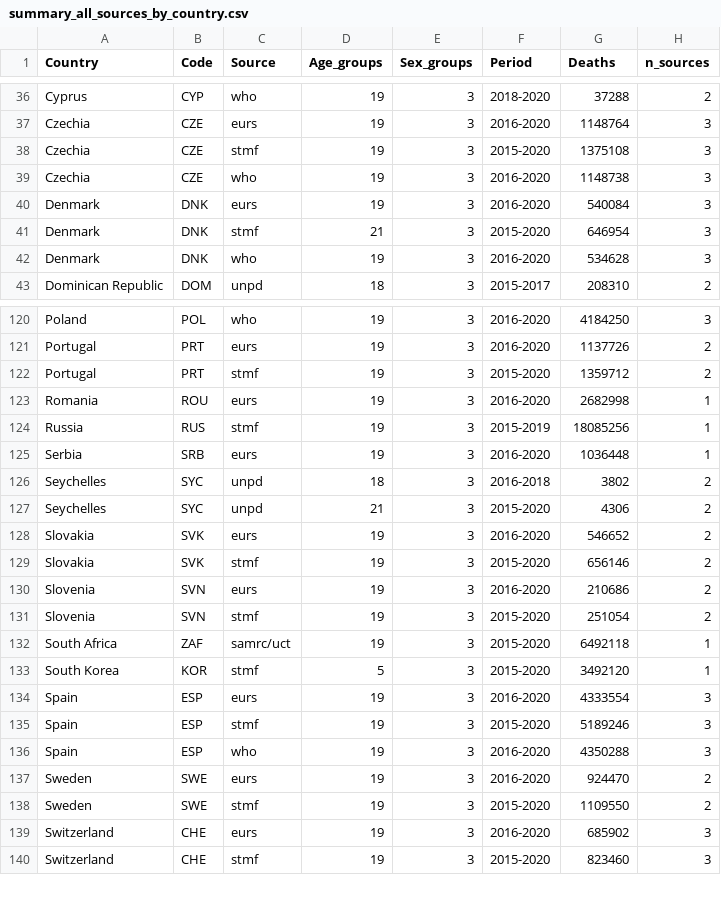
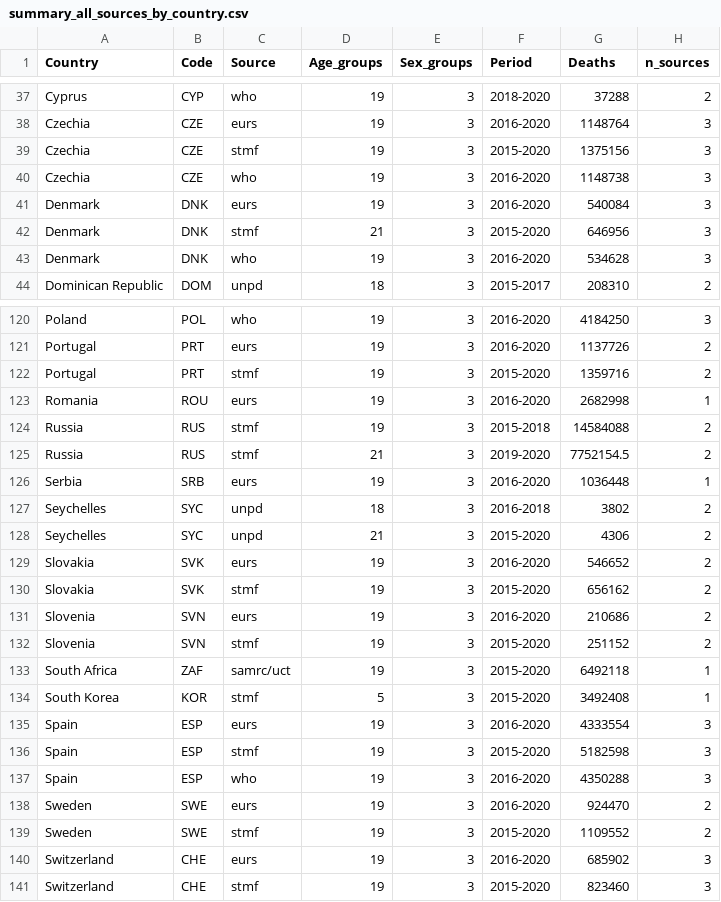
Before and after one commit to kikeacosta/TAG_patterns, a CSV file: Output/summary_all_sources_by_country.csv, drawn as a sheet; only a part is shown, gaps mark what is left out; the diff covers the shown part only.

```diff
--- a/Output/summary_all_sources_by_country.csv
+++ b/Output/summary_all_sources_by_country.csv
@@ -37,6 +38,6 @@ Cyprus,CYP,who,19,3,2018-2020,37288,2
 Czechia,CZE,eurs,19,3,2016-2020,1148764,3
-Czechia,CZE,stmf,19,3,2015-2020,1375108,3
+Czechia,CZE,stmf,19,3,2015-2020,1375156,3
 Czechia,CZE,who,19,3,2016-2020,1148738,3
 Denmark,DNK,eurs,19,3,2016-2020,540084,3
-Denmark,DNK,stmf,21,3,2015-2020,646954,3
+Denmark,DNK,stmf,21,3,2015-2020,646956,3
 Denmark,DNK,who,19,3,2016-2020,534628,3
@@ -121,5 +121,6 @@ Poland,POL,who,19,3,2016-2020,4184250,3
 Portugal,PRT,eurs,19,3,2016-2020,1137726,2
-Portugal,PRT,stmf,19,3,2015-2020,1359712,2
+Portugal,PRT,stmf,19,3,2015-2020,1359716,2
 Romania,ROU,eurs,19,3,2016-2020,2682998,1
-Russia,RUS,stmf,19,3,2015-2019,18085256,1
+Russia,RUS,stmf,19,3,2015-2018,14584088,2
+Russia,RUS,stmf,21,3,2019-2020,7752154.5,2
 Serbia,SRB,eurs,19,3,2016-2020,1036448,1
@@ -128,12 +129,12 @@ Seychelles,SYC,unpd,21,3,2015-2020,4306,2
 Slovakia,SVK,eurs,19,3,2016-2020,546652,2
-Slovakia,SVK,stmf,19,3,2015-2020,656146,2
+Slovakia,SVK,stmf,19,3,2015-2020,656162,2
 Slovenia,SVN,eurs,19,3,2016-2020,210686,2
-Slovenia,SVN,stmf,19,3,2015-2020,251054,2
+Slovenia,SVN,stmf,19,3,2015-2020,251152,2
 South Africa,ZAF,samrc/uct,19,3,2015-2020,6492118,1
-South Korea,KOR,stmf,5,3,2015-2020,3492120,1
+South Korea,KOR,stmf,5,3,2015-2020,3492408,1
 Spain,ESP,eurs,19,3,2016-2020,4333554,3
-Spain,ESP,stmf,19,3,2015-2020,5189246,3
+Spain,ESP,stmf,19,3,2015-2020,5182598,3
 Spain,ESP,who,19,3,2016-2020,4350288,3
 Sweden,SWE,eurs,19,3,2016-2020,924470,2
-Sweden,SWE,stmf,19,3,2015-2020,1109550,2
+Sweden,SWE,stmf,19,3,2015-2020,1109552,2
 Switzerland,CHE,eurs,19,3,2016-2020,685902,3
```
Also changed, not shown: 1 added row, 1 removed row and 26 edited cells elsewhere in this file, Output/ecuador.csv, Output/stmf.csv, 8 other files.
